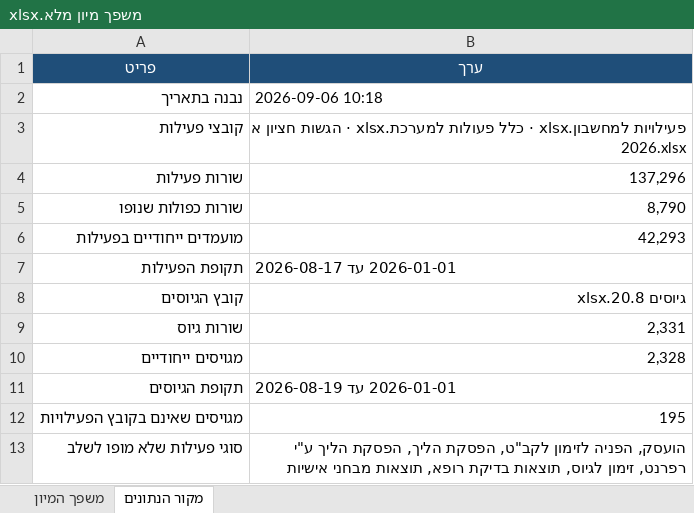
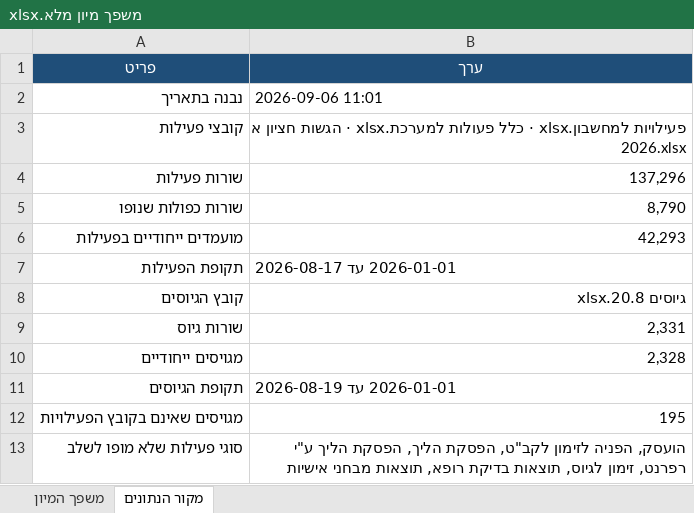
Before and after one commit to recruitment-demos/recruitment-calculator, an Excel workbook: קבצים/התקבל/משפך מיון מלא.xlsx, sheet מקור הנתונים, drawn as a sheet; values as stored, in another font and other column widths than the file's, no borders; the diff names each change by its address in the sheet, - before the commit and + after, or states it on an @@ line.

```diff
--- a/קבצים/התקבל/משפך מיון מלא.xlsx (sheet מקור הנתונים)
+++ b/קבצים/התקבל/משפך מיון מלא.xlsx (sheet מקור הנתונים)
-B2 (ערך): 2026-09-06 10:18
+B2 (ערך): 2026-09-06 11:01
```
Also changed, not shown: קבצים/התקבל/זמנים בין שלבים.xlsx, קבצים/התקבל/פער בין ערוצי גיוס.xlsx, 16 other files.
